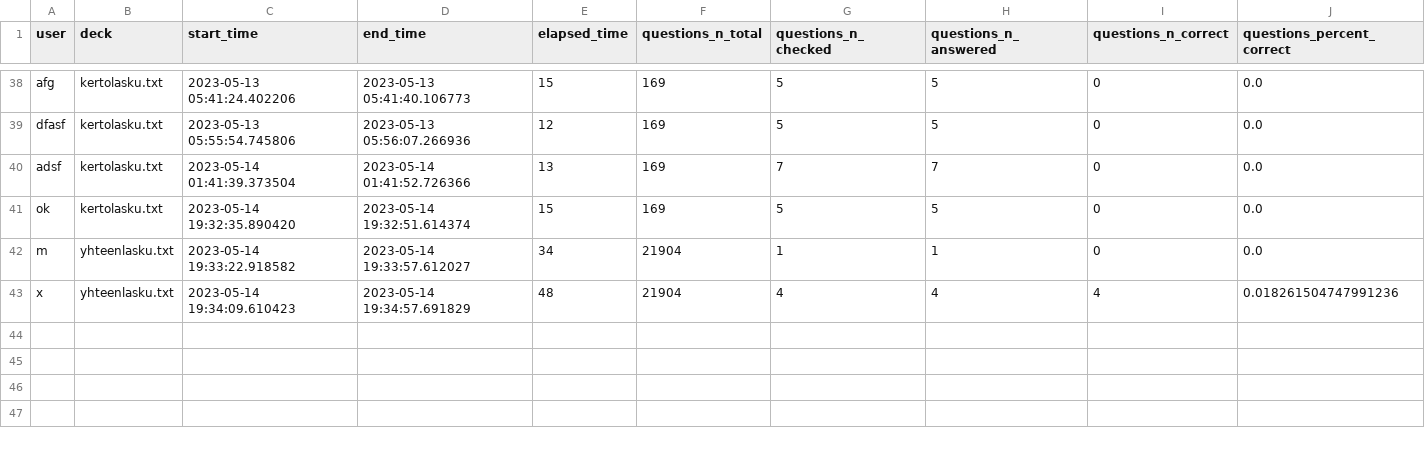
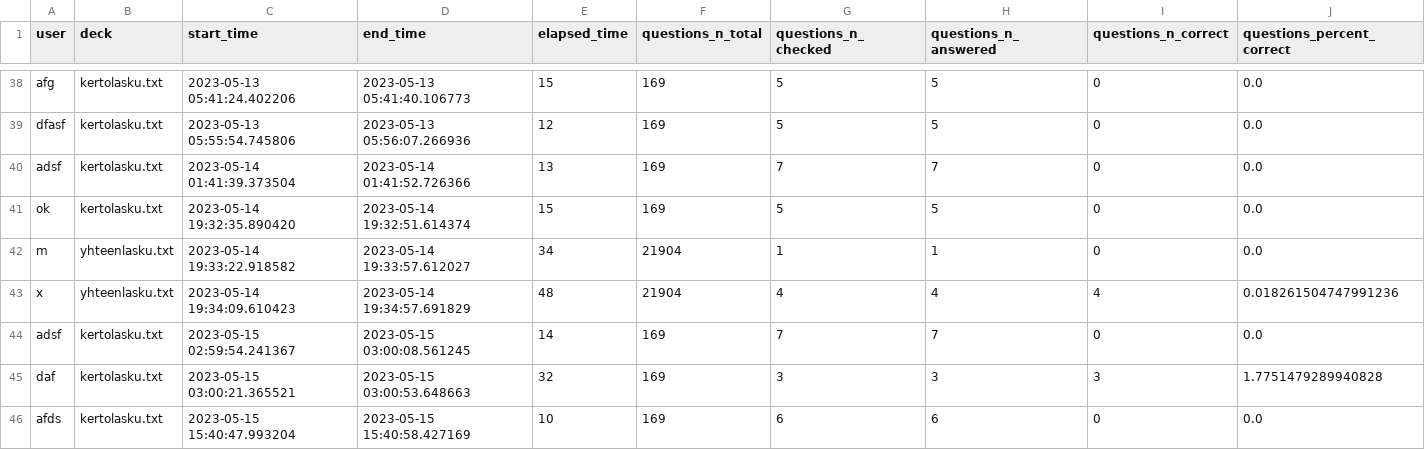
Before and after one commit to platipus82/ot-harjoitustyo, a CSV file: src/repositories/csv_database.csv, drawn as a sheet; only a part is shown, gaps mark what is left out.

```diff
--- a/src/repositories/csv_database.csv
+++ b/src/repositories/csv_database.csv
@@ -43 +43,4 @@ m;yhteenlasku.txt;2023-05-14 19:33:22.918582;2023-05-14 19:33:57.612027;34;21904
 x;yhteenlasku.txt;2023-05-14 19:34:09.610423;2023-05-14 19:34:57.691829;48;21904;4;4;4;0.018261504747991236
+adsf;kertolasku.txt;2023-05-15 02:59:54.241367;2023-05-15 03:00:08.561245;14;169;7;7;0;0.0
+daf;kertolasku.txt;2023-05-15 03:00:21.365521;2023-05-15 03:00:53.648663;32;169;3;3;3;1.7751479289940828
+afds;kertolasku.txt;2023-05-15 15:40:47.993204;2023-05-15 15:40:58.427169;10;169;6;6;0;0.0
```
Also changed, not shown: 3 other files.
